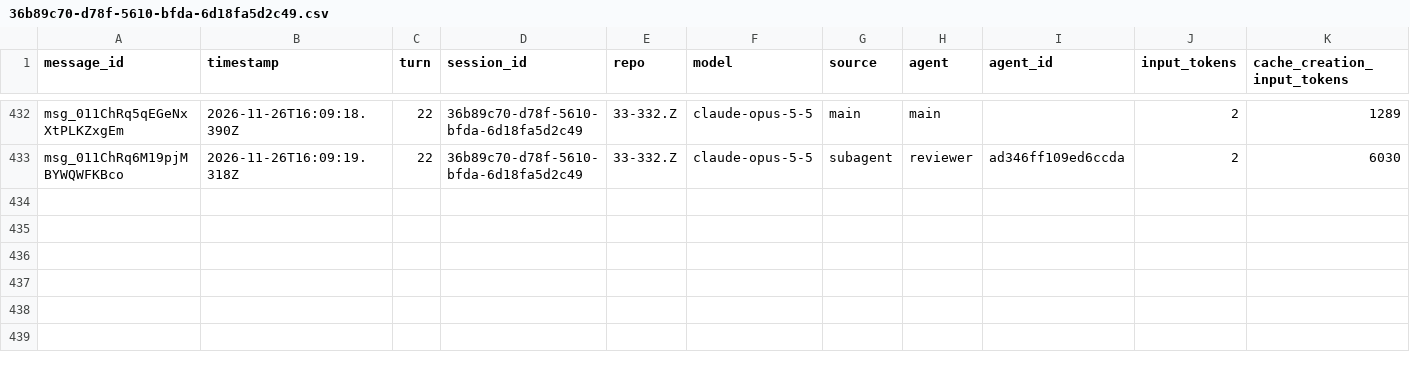
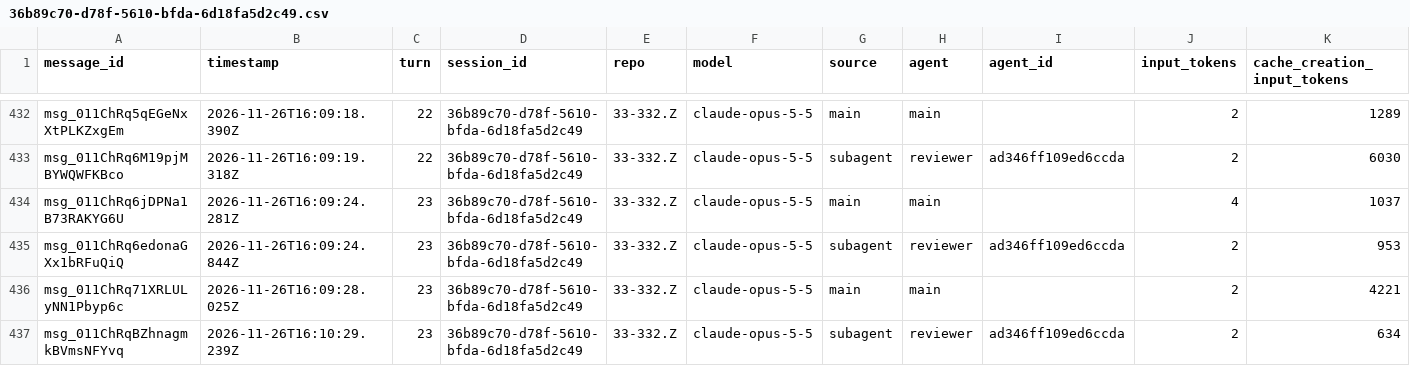
Before and after one commit to rhope-ops/33-332.Z, a CSV file: sessions/36b89c70-d78f-5610-bfda-6d18fa5d2c49.csv, drawn as a sheet; only a part is shown, gaps mark what is left out; rows hold the shown columns only; the diff names each change by its address in the sheet, - before the commit and + after, or states it on an @@ line.

```diff
--- a/sessions/36b89c70-d78f-5610-bfda-6d18fa5d2c49.csv
+++ b/sessions/36b89c70-d78f-5610-bfda-6d18fa5d2c49.csv
+row 434: msg_011ChRq6jDPNa1B73RAKYG6U | 2026-11-26T16:09:24.281Z | 23 | 36b89c70-d78f-5610-bfda-6d18fa5d2c49 | 33-332.Z | claude-opus-5-5 | main | main |  | 4 | 1037
+row 435: msg_011ChRq6edonaGXx1bRFuQiQ | 2026-11-26T16:09:24.844Z | 23 | 36b89c70-d78f-5610-bfda-6d18fa5d2c49 | 33-332.Z | claude-opus-5-5 | subagent | reviewer | ad346ff109ed6ccda | 2 | 953
+row 436: msg_011ChRq71XRLULyNN1Pbyp6c | 2026-11-26T16:09:28.025Z | 23 | 36b89c70-d78f-5610-bfda-6d18fa5d2c49 | 33-332.Z | claude-opus-5-5 | main | main |  | 2 | 4221
+row 437: msg_011ChRqBZhnagmkBVmsNFYvq | 2026-11-26T16:10:29.239Z | 23 | 36b89c70-d78f-5610-bfda-6d18fa5d2c49 | 33-332.Z | claude-opus-5-5 | subagent | reviewer | ad346ff109ed6ccda | 2 | 634
```
